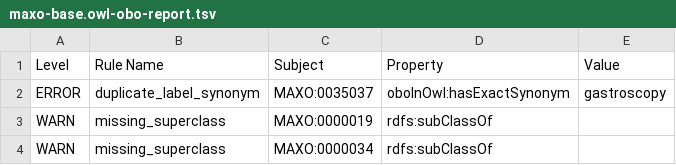
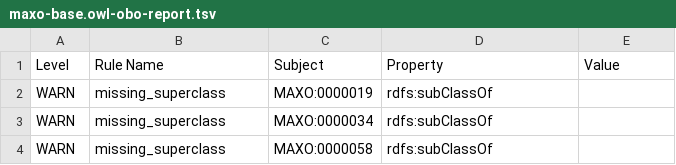
Before and after one commit to monarch-initiative/MAxO, a TSV file: src/ontology/reports/maxo-base.owl-obo-report.tsv, drawn as a sheet; only a part is shown; the shorter side is filled out with more unchanged rows; the diff names each change by its address in the sheet, - before the commit and + after, or states it on an @@ line.

```diff
--- a/src/ontology/reports/maxo-base.owl-obo-report.tsv
+++ b/src/ontology/reports/maxo-base.owl-obo-report.tsv
-row 2: ERROR | duplicate_label_synonym | MAXO:0035037 | oboInOwl:hasExactSynonym | gastroscopy
```
Also changed, not shown: src/ontology/reports/maxo-edit.owl-obo-report.tsv, 1 other file.
